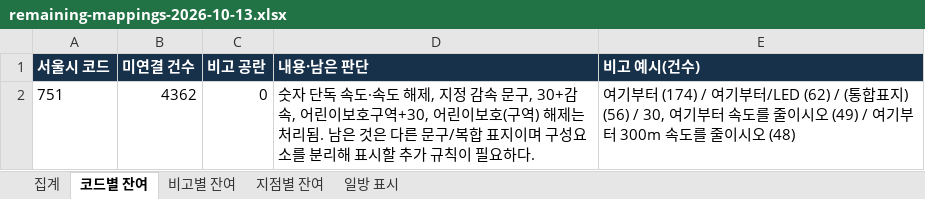
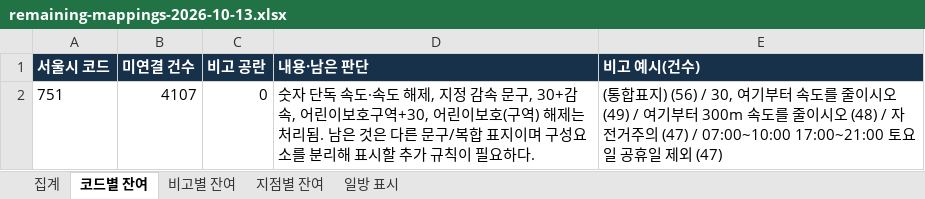
Before and after one commit to danba1229/tia-swa-calculation, an Excel workbook: docs/sign-code-verification/remaining-mappings-2026-10-13.xlsx, sheet 코드별 잔여, drawn as a sheet; values as stored, in another font and other column widths than the file's, no borders; the diff names each change by its address in the sheet, - before the commit and + after, or states it on an @@ line.

```diff
--- a/docs/sign-code-verification/remaining-mappings-2026-10-13.xlsx (sheet 코드별 잔여)
+++ b/docs/sign-code-verification/remaining-mappings-2026-10-13.xlsx (sheet 코드별 잔여)
-B2 (미연결 건수): 4362
+B2 (미연결 건수): 4107
-E2 (비고 예시(건수)): 여기부터 (174) / 여기부터/LED (62) / (통합표지) (56) / 30, 여기부터 속도를 줄이시오 (49) / 여기부터 300m 속도를 줄이시오 (48)
+E2 (비고 예시(건수)): (통합표지) (56) / 30, 여기부터 속도를 줄이시오 (49) / 여기부터 300m 속도를 줄이시오 (48) / 자전거주의 (47) / 07:00~10:00 17:00~21:00 토요일 공휴일 제외 (47)
```
Also changed, not shown: sheet 지점별 잔여, sheet 비고별 잔여, sheet 집계, 8 other files.
